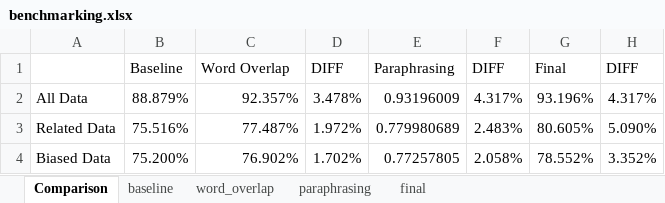
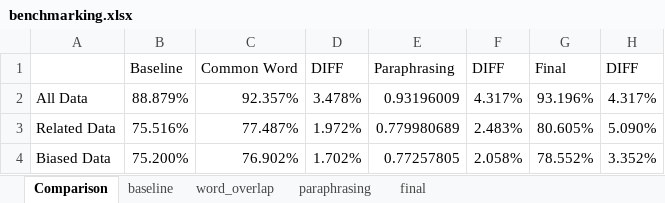
Before and after one commit to prajwaln/Fake-News-Challenge, an Excel workbook: benchmarking.xlsx, sheet Comparison, drawn as a sheet; values as stored, in another font and other column widths than the file's, no borders; charts and pictures not drawn; the diff names each change by its address in the sheet, - before the commit and + after, or states it on an @@ line.

```diff
--- a/benchmarking.xlsx (sheet Comparison)
+++ b/benchmarking.xlsx (sheet Comparison)
-C1: Word Overlap
+C1: Common Word
```
Also changed, not shown: sheet final, charts or pictures, 2 other files.
